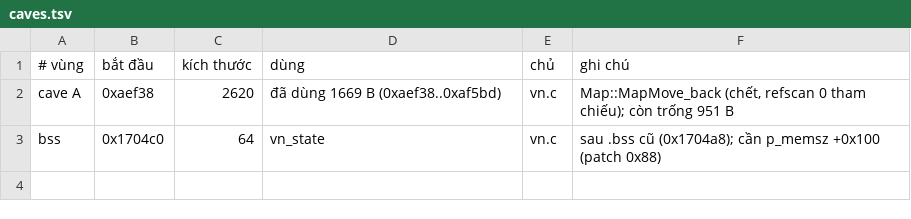
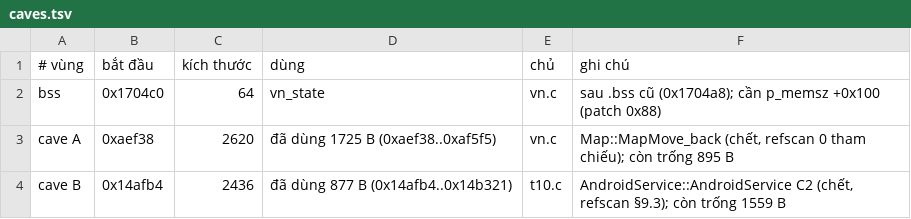
Before and after one commit to thenam020204-star/Vi-t-ho-game, a TSV file: hl5_android/patch/caves.tsv, drawn as a sheet; removed rows and columns are numbered as before the commit, all else as after; the diff names each change by its address in the sheet, - before the commit and + after, or states it on an @@ line.

```diff
--- a/hl5_android/patch/caves.tsv
+++ b/hl5_android/patch/caves.tsv
-row 2: cave A | 0xaef38 | 2620 | đã dùng 1669 B (0xaef38..0xaf5bd) | vn.c | Map::MapMove_back (chết, refscan 0 tham chiếu); còn trống 951 B
+row 3: cave A | 0xaef38 | 2620 | đã dùng 1725 B (0xaef38..0xaf5f5) | vn.c | Map::MapMove_back (chết, refscan 0 tham chiếu); còn trống 895 B
+row 4: cave B | 0x14afb4 | 2436 | đã dùng 877 B (0x14afb4..0x14b321) | t10.c | AndroidService::AndroidService C2 (chết, refscan §9.3); còn trống 1559 B
```
Also changed, not shown: hl5_android/patch/bridge_patches.tsv, hl5_android/patch/so_patches.tsv, 23 other files.
